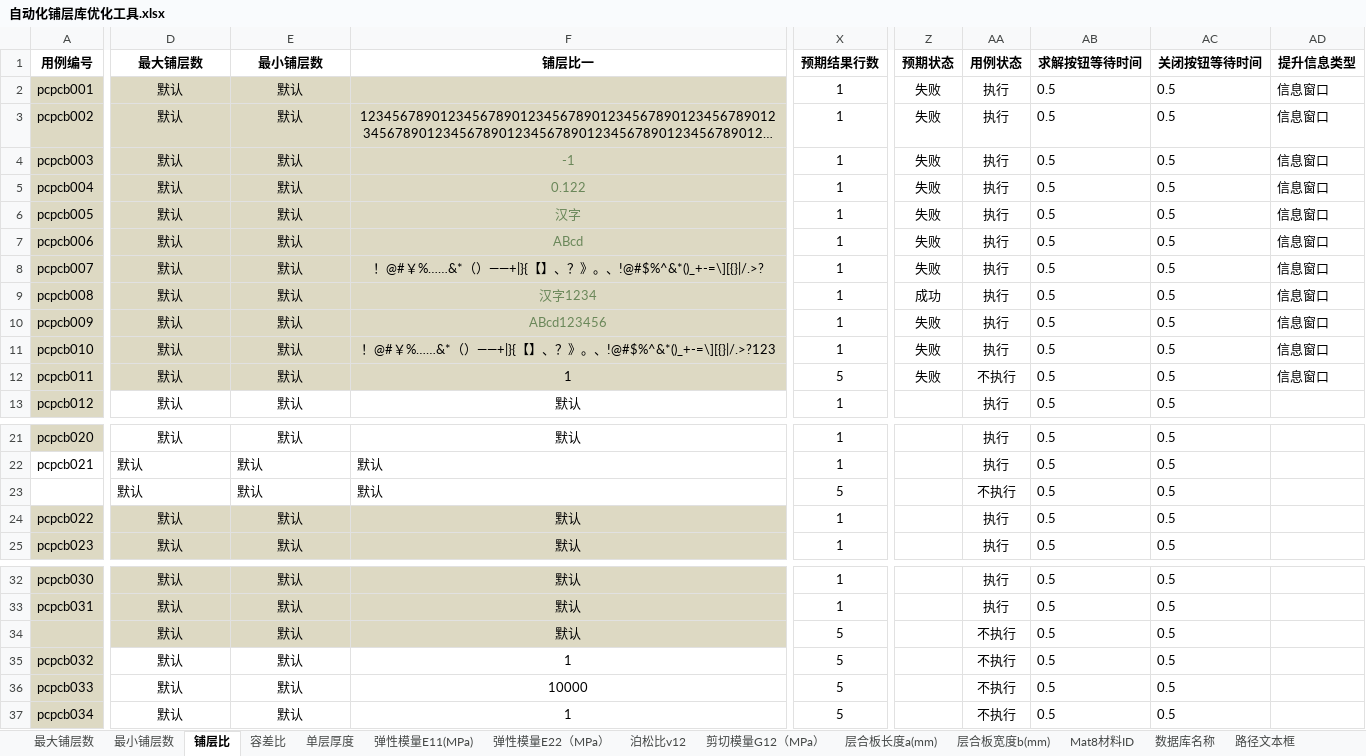
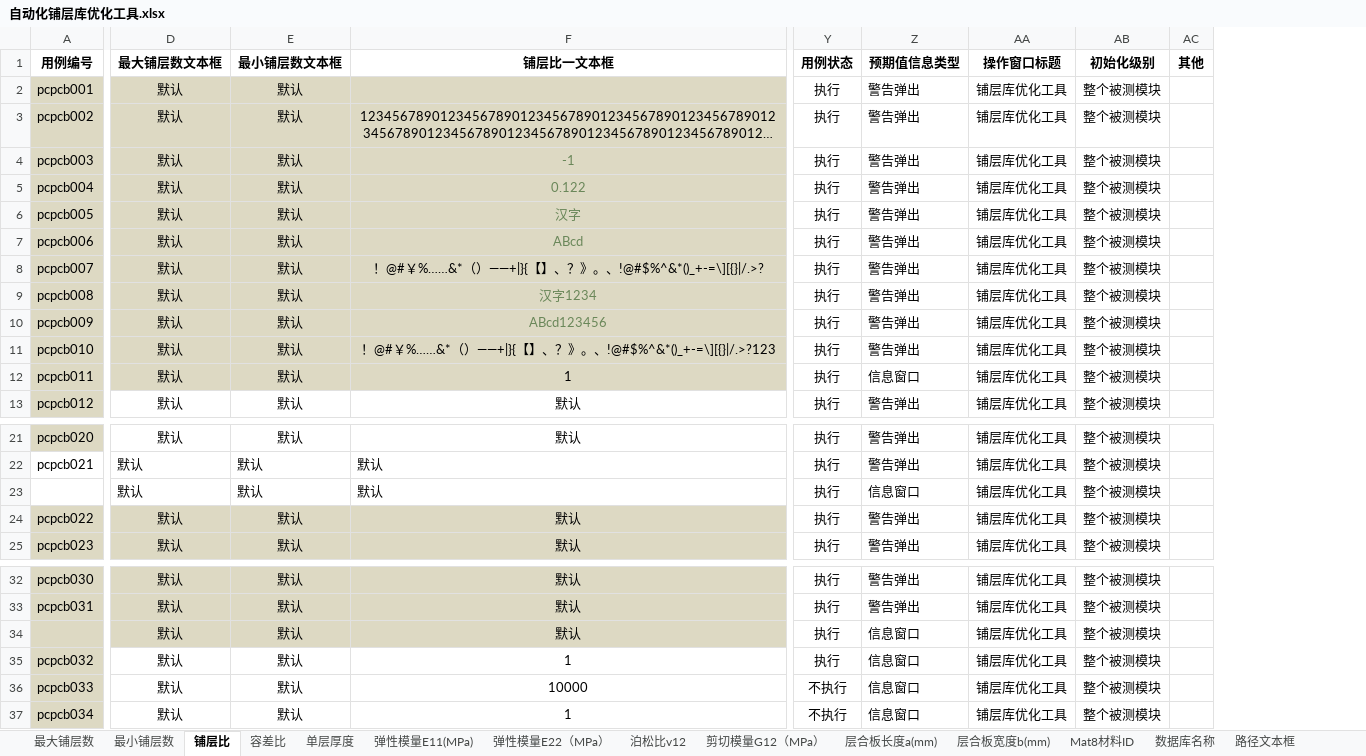
Before and after one commit to hejian5621/Aerobook, an Excel workbook: src/testCase/c_useCase_file/Aerocheck/铺层信息/自动化铺层库优化工具.xlsx, sheet 铺层比, drawn as a sheet; only a part is shown, gaps mark what is left out; long unchanged cells end in …; values as stored, in another font and other column widths than the file's, no borders; removed rows and columns are numbered as before the commit, all else as after; the diff covers the shown part only; the diff names each change by its address in the sheet, - before the commit and + after, or states it on an @@ line.

```diff
--- a/src/testCase/c_useCase_file/Aerocheck/铺层信息/自动化铺层库优化工具.xlsx (sheet 铺层比)
+++ b/src/testCase/c_useCase_file/Aerocheck/铺层信息/自动化铺层库优化工具.xlsx (sheet 铺层比)
-column X (预期结果行数), rows 2-13: 1 | 1 | 1 | 1 | 1 | 1 | 1 | 1 | 1 | 1 | 5 | 1; rows 21-25: 1 | 1 | 5 | 1 | 1; rows 32-37: 1 | 1 | 5 | 5 | 5 | 5
-column Z (预期状态), rows 2-12: 失败 | 失败 | 失败 | 失败 | 失败 | 失败 | 失败 | 成功 | 失败 | 失败 | 失败
-column AB (求解按钮等待时间), rows 2-13: all 0.5; rows 21-25: all 0.5; rows 32-37: all 0.5
-column AC (关闭按钮等待时间), rows 2-13: all 0.5; rows 21-25: all 0.5; rows 32-37: all 0.5
-column AD (提升信息类型), rows 2-12: all 信息窗口
+column Z (预期值信息类型), rows 2-13: 警告弹出 | 警告弹出 | 警告弹出 | 警告弹出 | 警告弹出 | 警告弹出 | 警告弹出 | 警告弹出 | 警告弹出 | 警告弹出 | 信息窗口 | 警告弹出; rows 21-25: 警告弹出 | 警告弹出 | 信息窗口 | 警告弹出 | 警告弹出; rows 32-37: 警告弹出 | 警告弹出 | 信息窗口 | 信息窗口 | 信息窗口 | 信息窗口
+column AA (操作窗口标题), rows 2-13: all 铺层库优化工具; rows 21-25: all 铺层库优化工具; rows 32-37: all 铺层库优化工具
+column AB (初始化级别), rows 2-13: all 整个被测模块; rows 21-25: all 整个被测模块; rows 32-37: all 整个被测模块
+column AC (其他), empty
-D1: 最大铺层数
+D1: 最大铺层数文本框
-E1: 最小铺层数
+E1: 最小铺层数文本框
-F1: 铺层比一
+F1: 铺层比一文本框
-Y12 (用例状态): 不执行
+Y12 (用例状态): 执行
-Y23 (用例状态): 不执行
+Y23 (用例状态): 执行
-Y34:Y35 (用例状态): 不执行
+Y34:Y35 (用例状态): 执行
```
Also changed, not shown: 18 edited cells elsewhere in this sheet, sheet 最小铺层数, sheet Mat8材料ID, sheet 层合板宽度b(mm), sheet 路径文本框, sheet 弹性模量E11(MPa), sheet 单层厚度, 8 more sheets, src/testCase/c_useCase_file/Aerocheck/复材结构强度校核/自动化一维复合材料强度校核.xlsx, src/testCase/c_useCase_file/Aerocheck/复材结构强度校核/自动化二维复合材料强度校核.xlsx, 13 other files.
